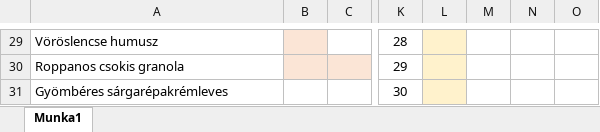
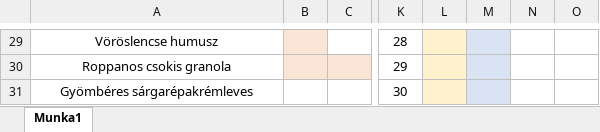
Before and after one commit to PongraczEszter/mutasdmidvan, an Excel workbook: adatbazis/Étel lista.xlsx, sheet Munka1, drawn as a sheet; only a part is shown, gaps mark what is left out; values as stored, in another font and other column widths than the file's, no borders; the diff covers the shown part only; the diff names each change by its address in the sheet, - before the commit and + after, or states it on an @@ line.

```diff
--- a/adatbazis/Étel lista.xlsx (sheet Munka1)
+++ b/adatbazis/Étel lista.xlsx (sheet Munka1)
-A29:A31 alignment: left
+A29:A31 alignment: center
-M29:M31 fill: none
+M29:M31 fill: #DAE3F3
```
Also changed, not shown: 4 edited cells and cell formats elsewhere in this sheet, 4 other files.
